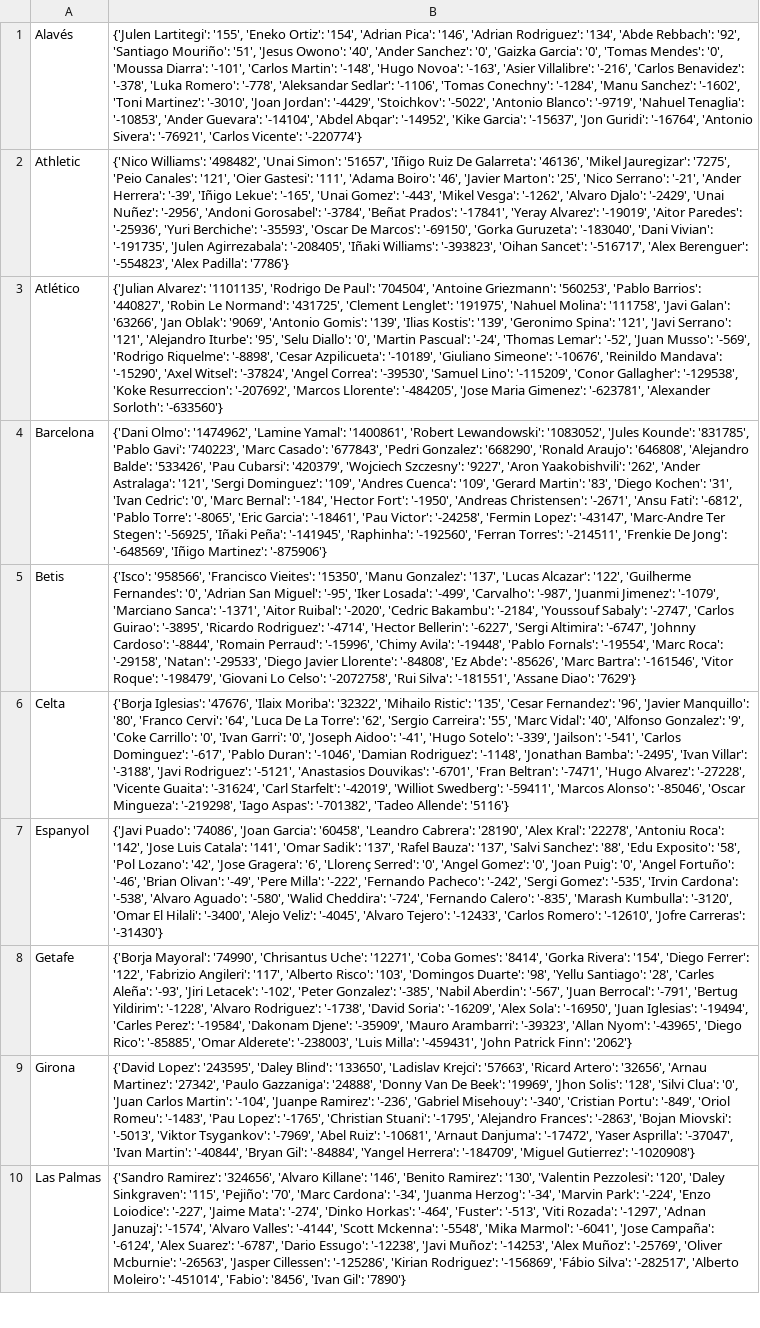
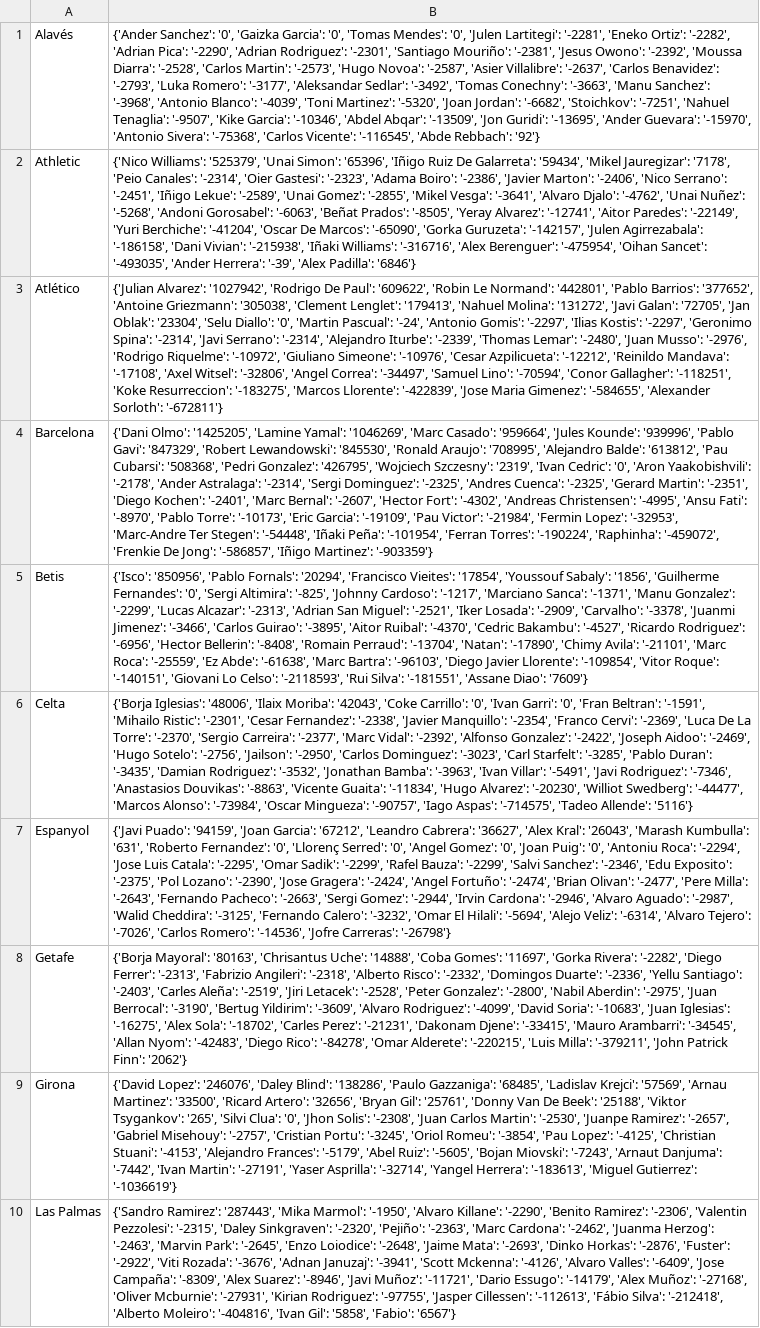
Before and after one commit to pabloroldan98/knapsack-football-formations, a CSV file: csv_files/futbolfantasy_laliga_players_price_trends.csv, drawn as a sheet; only a part is shown; the diff covers the shown part only; the diff names each change by its address in the sheet, - before the commit and + after, or states it on an @@ line.

```diff
--- a/csv_files/futbolfantasy_laliga_players_price_trends.csv
+++ b/csv_files/futbolfantasy_laliga_players_price_trends.csv
-B1: {'Julen Lartitegi': '155', 'Eneko Ortiz': '154', 'Adrian Pica': '146', 'Adrian Rodriguez': '134', 'Abde Rebbach': '92', 'Santiago Mouriño': '51', 'Jesus Owono': '40', 'Ander Sanchez': '0', 'Gaizka Garcia': '0', 'Tomas Mendes': '0', 'Moussa Diarra': '-101', 'Carlos Martin': '-148', 'Hugo Novoa': '-163', 'Asier Villalibre': '-216', 'Carlos Benavidez': '-378', 'Luka Romero': '-778', 'Aleksandar Sedlar': '-1106', 'Tomas Conechny': '-1284', 'Manu Sanchez': '-1602', 'Toni Martinez': '-3010', 'Joan Jordan': '-4429', 'Stoichkov': '-5022', 'Antonio Blanco': '-9719', 'Nahuel Tenaglia': '-10853', 'Ander Guevara': '-14104', 'Abdel Abqar': '-14952', 'Kike Garcia': '-15637', 'Jon Guridi': '-16764', 'Antonio Sivera': '-76921', 'Carlos Vicente': '-220774'}
+B1: {'Ander Sanchez': '0', 'Gaizka Garcia': '0', 'Tomas Mendes': '0', 'Julen Lartitegi': '-2281', 'Eneko Ortiz': '-2282', 'Adrian Pica': '-2290', 'Adrian Rodriguez': '-2301', 'Santiago Mouriño': '-2381', 'Jesus Owono': '-2392', 'Moussa Diarra': '-2528', 'Carlos Martin': '-2573', 'Hugo Novoa': '-2587', 'Asier Villalibre': '-2637', 'Carlos Benavidez': '-2793', 'Luka Romero': '-3177', 'Aleksandar Sedlar': '-3492', 'Tomas Conechny': '-3663', 'Manu Sanchez': '-3968', 'Antonio Blanco': '-4039', 'Toni Martinez': '-5320', 'Joan Jordan': '-6682', 'Stoichkov': '-7251', 'Nahuel Tenaglia': '-9507', 'Kike Garcia': '-10346', 'Abdel Abqar': '-13509', 'Jon Guridi': '-13695', 'Ander Guevara': '-15970', 'Antonio Sivera': '-75368', 'Carlos Vicente': '-116545', 'Abde Rebbach': '92'}
-B2: {'Nico Williams': '498482', 'Unai Simon': '51657', 'Iñigo Ruiz De Galarreta': '46136', 'Mikel Jauregizar': '7275', 'Peio Canales': '121', 'Oier Gastesi': '111', 'Adama Boiro': '46', 'Javier Marton': '25', 'Nico Serrano': '-21', 'Ander Herrera': '-39', 'Iñigo Lekue': '-165', 'Unai Gomez': '-443', 'Mikel Vesga': '-1262', 'Alvaro Djalo': '-2429', 'Unai Nuñez': '-2956', 'Andoni Gorosabel': '-3784', 'Beñat Prados': '-17841', 'Yeray Alvarez': '-19019', 'Aitor Paredes': '-25936', 'Yuri Berchiche': '-35593', 'Oscar De Marcos': '-69150', 'Gorka Guruzeta': '-183040', 'Dani Vivian': '-191735', 'Julen Agirrezabala': '-208405', 'Iñaki Williams': '-393823', 'Oihan Sancet': '-516717', 'Alex Berenguer': '-554823', 'Alex Padilla': '7786'}
+B2: {'Nico Williams': '525379', 'Unai Simon': '65396', 'Iñigo Ruiz De Galarreta': '59434', 'Mikel Jauregizar': '7178', 'Peio Canales': '-2314', 'Oier Gastesi': '-2323', 'Adama Boiro': '-2386', 'Javier Marton': '-2406', 'Nico Serrano': '-2451', 'Iñigo Lekue': '-2589', 'Unai Gomez': '-2855', 'Mikel Vesga': '-3641', 'Alvaro Djalo': '-4762', 'Unai Nuñez': '-5268', 'Andoni Gorosabel': '-6063', 'Beñat Prados': '-8505', 'Yeray Alvarez': '-12741', 'Aitor Paredes': '-22149', 'Yuri Berchiche': '-41204', 'Oscar De Marcos': '-65090', 'Gorka Guruzeta': '-142157', 'Julen Agirrezabala': '-186158', 'Dani Vivian': '-215938', 'Iñaki Williams': '-316716', 'Alex Berenguer': '-475954', 'Oihan Sancet': '-493035', 'Ander Herrera': '-39', 'Alex Padilla': '6846'}
-B3: {'Julian Alvarez': '1101135', 'Rodrigo De Paul': '704504', 'Antoine Griezmann': '560253', 'Pablo Barrios': '440827', 'Robin Le Normand': '431725', 'Clement Lenglet': '191975', 'Nahuel Molina': '111758', 'Javi Galan': '63266', 'Jan Oblak': '9069', 'Antonio Gomis': '139', 'Ilias Kostis': '139', 'Geronimo Spina': '121', 'Javi Serrano': '121', 'Alejandro Iturbe': '95', 'Selu Diallo': '0', 'Martin Pascual': '-24', 'Thomas Lemar': '-52', 'Juan Musso': '-569', 'Rodrigo Riquelme': '-8898', 'Cesar Azpilicueta': '-10189', 'Giuliano Simeone': '-10676', 'Reinildo Mandava': '-15290', 'Axel Witsel': '-37824', 'Angel Correa': '-39530', 'Samuel Lino': '-115209', 'Conor Gallagher': '-129538', 'Koke Resurreccion': '-207692', 'Marcos Llorente': '-484205', 'Jose Maria Gimenez': '-623781', 'Alexander Sorloth': '-633560'}
+B3: {'Julian Alvarez': '1027942', 'Rodrigo De Paul': '609622', 'Robin Le Normand': '442801', 'Pablo Barrios': '377652', 'Antoine Griezmann': '305038', 'Clement Lenglet': '179413', 'Nahuel Molina': '131272', 'Javi Galan': '72705', 'Jan Oblak': '23304', 'Selu Diallo': '0', 'Martin Pascual': '-24', 'Antonio Gomis': '-2297', 'Ilias Kostis': '-2297', 'Geronimo Spina': '-2314', 'Javi Serrano': '-2314', 'Alejandro Iturbe': '-2339', 'Thomas Lemar': '-2480', 'Juan Musso': '-2976', 'Rodrigo Riquelme': '-10972', 'Giuliano Simeone': '-10976', 'Cesar Azpilicueta': '-12212', 'Reinildo Mandava': '-17108', 'Axel Witsel': '-32806', 'Angel Correa': '-34497', 'Samuel Lino': '-70594', 'Conor Gallagher': '-118251', 'Koke Resurreccion': '-183275', 'Marcos Llorente': '-422839', 'Jose Maria Gimenez': '-584655', 'Alexander Sorloth': '-672811'}
-B4: {'Dani Olmo': '1474962', 'Lamine Yamal': '1400861', 'Robert Lewandowski': '1083052', 'Jules Kounde': '831785', 'Pablo Gavi': '740223', 'Marc Casado': '677843', 'Pedri Gonzalez': '668290', 'Ronald Araujo': '646808', 'Alejandro Balde': '533426', 'Pau Cubarsi': '420379', 'Wojciech Szczesny': '9227', 'Aron Yaakobishvili': '262', 'Ander Astralaga': '121', 'Sergi Dominguez': '109', 'Andres Cuenca': '109', 'Gerard Martin': '83', 'Diego Kochen': '31', 'Ivan Cedric': '0', 'Marc Bernal': '-184', 'Hector Fort': '-1950', 'Andreas Christensen': '-2671', 'Ansu Fati': '-6812', 'Pablo Torre': '-8065', 'Eric Garcia': '-18461', 'Pau Victor': '-24258', 'Fermin Lopez': '-43147', 'Marc-Andre Ter Stegen': '-56925', 'Iñaki Peña': '-141945', 'Raphinha': '-192560', 'Ferran Torres': '-214511', 'Frenkie De Jong': '-648569', 'Iñigo Martinez': '-875906'}
+B4: {'Dani Olmo': '1425205', 'Lamine Yamal': '1046269', 'Marc Casado': '959664', 'Jules Kounde': '939996', 'Pablo Gavi': '847329', 'Robert Lewandowski': '845530', 'Ronald Araujo': '708995', 'Alejandro Balde': '613812', 'Pau Cubarsi': '508368', 'Pedri Gonzalez': '426795', 'Wojciech Szczesny': '2319', 'Ivan Cedric': '0', 'Aron Yaakobishvili': '-2178', 'Ander Astralaga': '-2314', 'Sergi Dominguez': '-2325', 'Andres Cuenca': '-2325', 'Gerard Martin': '-2351', 'Diego Kochen': '-2401', 'Marc Bernal': '-2607', 'Hector Fort': '-4302', 'Andreas Christensen': '-4995', 'Ansu Fati': '-8970', 'Pablo Torre': '-10173', 'Eric Garcia': '-19109', 'Pau Victor': '-21984', 'Fermin Lopez': '-32953', 'Marc-Andre Ter Stegen': '-54448', 'Iñaki Peña': '-101954', 'Ferran Torres': '-190224', 'Raphinha': '-459072', 'Frenkie De Jong': '-586857', 'Iñigo Martinez': '-903359'}
-B5: {'Isco': '958566', 'Francisco Vieites': '15350', 'Manu Gonzalez': '137', 'Lucas Alcazar': '122', 'Guilherme Fernandes': '0', 'Adrian San Miguel': '-95', 'Iker Losada': '-499', 'Carvalho': '-987', 'Juanmi Jimenez': '-1079', 'Marciano Sanca': '-1371', 'Aitor Ruibal': '-2020', 'Cedric Bakambu': '-2184', 'Youssouf Sabaly': '-2747', 'Carlos Guirao': '-3895', 'Ricardo Rodriguez': '-4714', 'Hector Bellerin': '-6227', 'Sergi Altimira': '-6747', 'Johnny Cardoso': '-8844', 'Romain Perraud': '-15996', 'Chimy Avila': '-19448', 'Pablo Fornals': '-19554', 'Marc Roca': '-29158', 'Natan': '-29533', 'Diego Javier Llorente': '-84808', 'Ez Abde': '-85626', 'Marc Bartra': '-161546', 'Vitor Roque': '-198479', 'Giovani Lo Celso': '-2072758', 'Rui Silva': '-181551', 'Assane Diao': '7629'}
+B5: {'Isco': '850956', 'Pablo Fornals': '20294', 'Francisco Vieites': '17854', 'Youssouf Sabaly': '1856', 'Guilherme Fernandes': '0', 'Sergi Altimira': '-825', 'Johnny Cardoso': '-1217', 'Marciano Sanca': '-1371', 'Manu Gonzalez': '-2299', 'Lucas Alcazar': '-2313', 'Adrian San Miguel': '-2521', 'Iker Losada': '-2909', 'Carvalho': '-3378', 'Juanmi Jimenez': '-3466', 'Carlos Guirao': '-3895', 'Aitor Ruibal': '-4370', 'Cedric Bakambu': '-4527', 'Ricardo Rodriguez': '-6956', 'Hector Bellerin': '-8408', 'Romain Perraud': '-13704', 'Natan': '-17890', 'Chimy Avila': '-21101', 'Marc Roca': '-25559', 'Ez Abde': '-61638', 'Marc Bartra': '-96103', 'Diego Javier Llorente': '-109854', 'Vitor Roque': '-140151', 'Giovani Lo Celso': '-2118593', 'Rui Silva': '-181551', 'Assane Diao': '7609'}
-B6: {'Borja Iglesias': '47676', 'Ilaix Moriba': '32322', 'Mihailo Ristic': '135', 'Cesar Fernandez': '96', 'Javier Manquillo': '80', 'Franco Cervi': '64', 'Luca De La Torre': '62', 'Sergio Carreira': '55', 'Marc Vidal': '40', 'Alfonso Gonzalez': '9', 'Coke Carrillo': '0', 'Ivan Garri': '0', 'Joseph Aidoo': '-41', 'Hugo Sotelo': '-339', 'Jailson': '-541', 'Carlos Dominguez': '-617', 'Pablo Duran': '-1046', 'Damian Rodriguez': '-1148', 'Jonathan Bamba': '-2495', 'Ivan Villar': '-3188', 'Javi Rodriguez': '-5121', 'Anastasios Douvikas': '-6701', 'Fran Beltran': '-7471', 'Hugo Alvarez': '-27228', 'Vicente Guaita': '-31624', 'Carl Starfelt': '-42019', 'Williot Swedberg': '-59411', 'Marcos Alonso': '-85046', 'Oscar Mingueza': '-219298', 'Iago Aspas': '-701382', 'Tadeo Allende':…
+B6: {'Borja Iglesias': '48006', 'Ilaix Moriba': '42043', 'Coke Carrillo': '0', 'Ivan Garri': '0', 'Fran Beltran': '-1591', 'Mihailo Ristic': '-2301', 'Cesar Fernandez': '-2338', 'Javier Manquillo': '-2354', 'Franco Cervi': '-2369', 'Luca De La Torre': '-2370', 'Sergio Carreira': '-2377', 'Marc Vidal': '-2392', 'Alfonso Gonzalez': '-2422', 'Joseph Aidoo': '-2469', 'Hugo Sotelo': '-2756', 'Jailson': '-2950', 'Carlos Dominguez': '-3023', 'Carl Starfelt': '-3285', 'Pablo Duran': '-3435', 'Damian Rodriguez': '-3532', 'Jonathan Bamba': '-3963', 'Ivan Villar': '-5491', 'Javi Rodriguez': '-7346', 'Anastasios Douvikas': '-8863', 'Vicente Guaita': '-11834', 'Hugo Alvarez': '-20230', 'Williot Swedberg': '-44477', 'Marcos Alonso': '-73984', 'Oscar Mingueza': '-90757', 'Iago Aspas': '-714575', 'Tadeo Allende':…
-B7: {'Javi Puado': '74086', 'Joan Garcia': '60458', 'Leandro Cabrera': '28190', 'Alex Kral': '22278', 'Antoniu Roca': '142', 'Jose Luis Catala': '141', 'Omar Sadik': '137', 'Rafel Bauza': '137', 'Salvi Sanchez': '88', 'Edu Exposito': '58', 'Pol Lozano': '42', 'Jose Gragera': '6', 'Llorenç Serred': '0', 'Angel Gomez': '0', 'Joan Puig': '0', 'Angel Fortuño': '-46', 'Brian Olivan': '-49', 'Pere Milla': '-222', 'Fernando Pacheco': '-242', 'Sergi Gomez': '-535', 'Irvin Cardona': '-538', 'Alvaro Aguado': '-580', 'Walid Cheddira': '-724', 'Fernando Calero': '-835', 'Marash Kumbulla': '-3120', 'Omar El Hilali': '-3400', 'Alejo Veliz': '-4045', 'Alvaro Tejero': '-12433', 'Carlos Romero': '-12610', 'Jofre Carreras': '-31430'}
+B7: {'Javi Puado': '94159', 'Joan Garcia': '67212', 'Leandro Cabrera': '36627', 'Alex Kral': '26043', 'Marash Kumbulla': '631', 'Roberto Fernandez': '0', 'Llorenç Serred': '0', 'Angel Gomez': '0', 'Joan Puig': '0', 'Antoniu Roca': '-2294', 'Jose Luis Catala': '-2295', 'Omar Sadik': '-2299', 'Rafel Bauza': '-2299', 'Salvi Sanchez': '-2346', 'Edu Exposito': '-2375', 'Pol Lozano': '-2390', 'Jose Gragera': '-2424', 'Angel Fortuño': '-2474', 'Brian Olivan': '-2477', 'Pere Milla': '-2643', 'Fernando Pacheco': '-2663', 'Sergi Gomez': '-2944', 'Irvin Cardona': '-2946', 'Alvaro Aguado': '-2987', 'Walid Cheddira': '-3125', 'Fernando Calero': '-3232', 'Omar El Hilali': '-5694', 'Alejo Veliz': '-6314', 'Alvaro Tejero': '-7026', 'Carlos Romero': '-14536', 'Jofre Carreras': '-26798'}
-B8: {'Borja Mayoral': '74990', 'Chrisantus Uche': '12271', 'Coba Gomes': '8414', 'Gorka Rivera': '154', 'Diego Ferrer': '122', 'Fabrizio Angileri': '117', 'Alberto Risco': '103', 'Domingos Duarte': '98', 'Yellu Santiago': '28', 'Carles Aleña': '-93', 'Jiri Letacek': '-102', 'Peter Gonzalez': '-385', 'Nabil Aberdin': '-567', 'Juan Berrocal': '-791', 'Bertug Yildirim': '-1228', 'Alvaro Rodriguez': '-1738', 'David Soria': '-16209', 'Alex Sola': '-16950', 'Juan Iglesias': '-19494', 'Carles Perez': '-19584', 'Dakonam Djene': '-35909', 'Mauro Arambarri': '-39323', 'Allan Nyom': '-43965', 'Diego Rico': '-85885', 'Omar Alderete': '-238003', 'Luis Milla': '-459431', 'John Patrick…
+B8: {'Borja Mayoral': '80163', 'Chrisantus Uche': '14888', 'Coba Gomes': '11697', 'Gorka Rivera': '-2282', 'Diego Ferrer': '-2313', 'Fabrizio Angileri': '-2318', 'Alberto Risco': '-2332', 'Domingos Duarte': '-2336', 'Yellu Santiago': '-2403', 'Carles Aleña': '-2519', 'Jiri Letacek': '-2528', 'Peter Gonzalez': '-2800', 'Nabil Aberdin': '-2975', 'Juan Berrocal': '-3190', 'Bertug Yildirim': '-3609', 'Alvaro Rodriguez': '-4099', 'David Soria': '-10683', 'Juan Iglesias': '-16275', 'Alex Sola': '-18702', 'Carles Perez': '-21231', 'Dakonam Djene': '-33415', 'Mauro Arambarri': '-34545', 'Allan Nyom': '-42483', 'Diego Rico': '-84278', 'Omar Alderete': '-220215', 'Luis Milla': '-379211', 'John Patrick…
-B9: {'David Lopez': '243595', 'Daley Blind': '133650', 'Ladislav Krejci': '57663', 'Ricard Artero': '32656', 'Arnau Martinez': '27342', 'Paulo Gazzaniga': '24888', 'Donny Van De Beek': '19969', 'Jhon Solis': '128', 'Silvi Clua': '0', 'Juan Carlos Martin': '-104', 'Juanpe Ramirez': '-236', 'Gabriel Misehouy': '-340', 'Cristian Portu': '-849', 'Oriol Romeu': '-1483', 'Pau Lopez': '-1765', 'Christian Stuani': '-1795', 'Alejandro Frances': '-2863', 'Bojan Miovski': '-5013', 'Viktor Tsygankov': '-7969', 'Abel Ruiz': '-10681', 'Arnaut Danjuma': '-17472', 'Yaser Asprilla': '-37047', 'Ivan Martin': '-40844', 'Bryan Gil': '-84884', 'Yangel Herrera': '-184709', 'Miguel Gutierrez': '-1020908'}
+B9: {'David Lopez': '246076', 'Daley Blind': '138286', 'Paulo Gazzaniga': '68485', 'Ladislav Krejci': '57569', 'Arnau Martinez': '33500', 'Ricard Artero': '32656', 'Bryan Gil': '25761', 'Donny Van De Beek': '25188', 'Viktor Tsygankov': '265', 'Silvi Clua': '0', 'Jhon Solis': '-2308', 'Juan Carlos Martin': '-2530', 'Juanpe Ramirez': '-2657', 'Gabriel Misehouy': '-2757', 'Cristian Portu': '-3245', 'Oriol Romeu': '-3854', 'Pau Lopez': '-4125', 'Christian Stuani': '-4153', 'Alejandro Frances': '-5179', 'Abel Ruiz': '-5605', 'Bojan Miovski': '-7243', 'Arnaut Danjuma': '-7442', 'Ivan Martin': '-27191', 'Yaser Asprilla': '-32714', 'Yangel Herrera': '-183613', 'Miguel Gutierrez': '-1036619'}
-B10: {'Sandro Ramirez': '324656', 'Alvaro Killane': '146', 'Benito Ramirez': '130', 'Valentin Pezzolesi': '120', 'Daley Sinkgraven': '115', 'Pejiño': '70', 'Marc Cardona': '-34', 'Juanma Herzog': '-34', 'Marvin Park': '-224', 'Enzo Loiodice': '-227', 'Jaime Mata': '-274', 'Dinko Horkas': '-464', 'Fuster': '-513', 'Viti Rozada': '-1297', 'Adnan Januzaj': '-1574', 'Alvaro Valles': '-4144', 'Scott Mckenna': '-5548', 'Mika Marmol': '-6041', 'Jose Campaña': '-6124', 'Alex Suarez': '-6787', 'Dario Essugo': '-12238', 'Javi Muñoz': '-14253', 'Alex Muñoz': '-25769', 'Oliver Mcburnie': '-26563', 'Jasper Cillessen': '-125286', 'Kirian Rodriguez': '-156869', 'Fábio Silva': '-282517', 'Alberto Moleiro': '-451014', 'Fabio': '8456', 'Ivan Gil': '7890'}
+B10: {'Sandro Ramirez': '287443', 'Mika Marmol': '-1950', 'Alvaro Killane': '-2290', 'Benito Ramirez': '-2306', 'Valentin Pezzolesi': '-2315', 'Daley Sinkgraven': '-2320', 'Pejiño': '-2363', 'Marc Cardona': '-2462', 'Juanma Herzog': '-2463', 'Marvin Park': '-2645', 'Enzo Loiodice': '-2648', 'Jaime Mata': '-2693', 'Dinko Horkas': '-2876', 'Fuster': '-2922', 'Viti Rozada': '-3676', 'Adnan Januzaj': '-3941', 'Scott Mckenna': '-4126', 'Alvaro Valles': '-6409', 'Jose Campaña': '-8309', 'Alex Suarez': '-8946', 'Javi Muñoz': '-11721', 'Dario Essugo': '-14179', 'Alex Muñoz': '-27168', 'Oliver Mcburnie': '-27931', 'Kirian Rodriguez': '-97755', 'Jasper Cillessen': '-112613', 'Fábio Silva': '-212418', 'Alberto Moleiro': '-404816', 'Ivan Gil': '5858', 'Fabio': '6567'}
```
Also changed, not shown: 10 edited cells elsewhere in this file, csv_files/futbolfantasy_laliga_players_forms.csv, csv_files/futbolfantasy_laliga_players_positions.csv, 7 other files.
